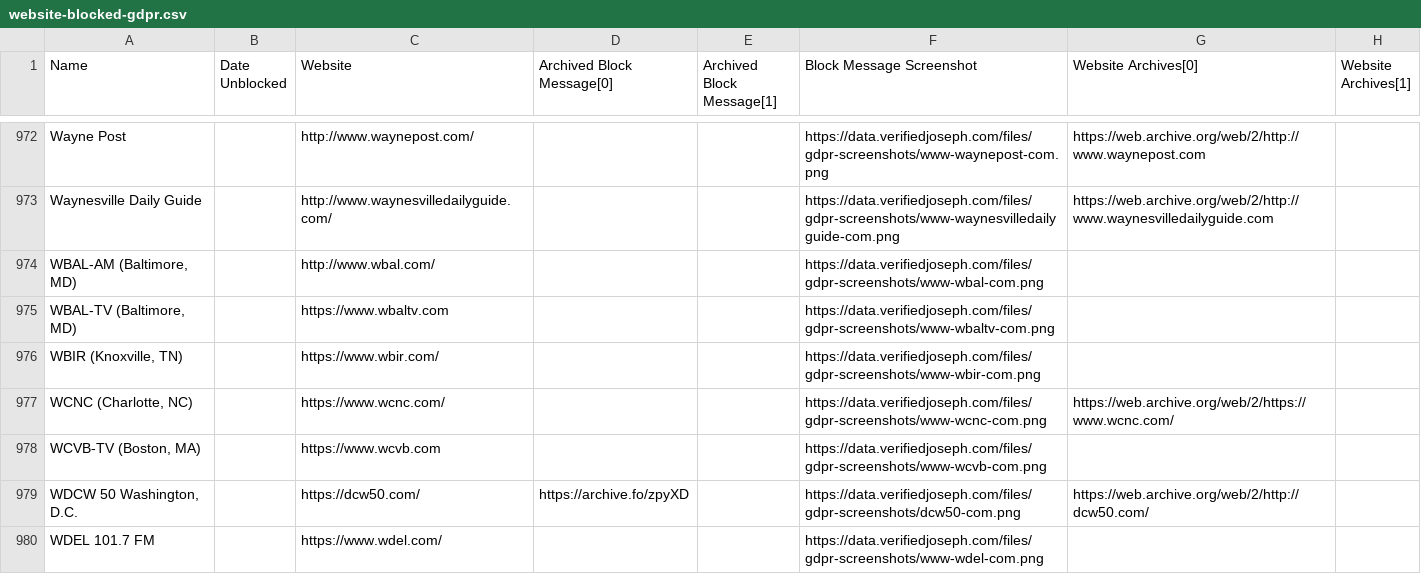
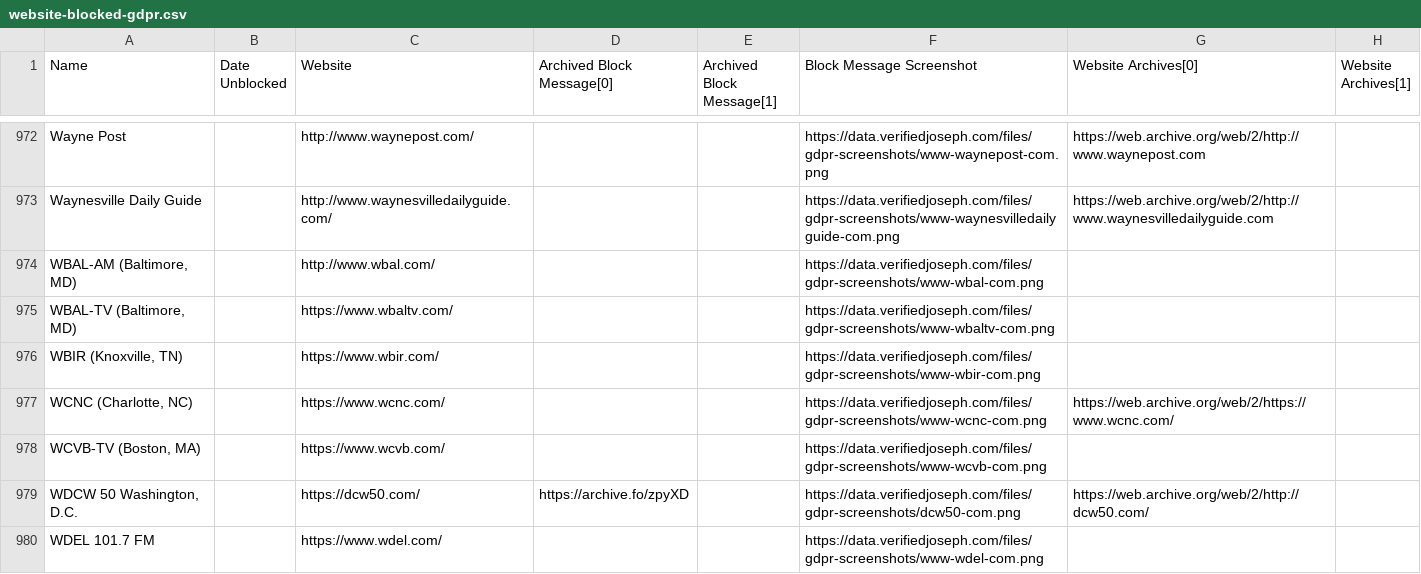
Before and after one commit to VerifiedJoseph/data.verifiedjoseph.com, a CSV file: website-blocked-gdpr.csv, drawn as a sheet; only a part is shown, gaps mark what is left out; the diff covers the shown part only.

```diff
--- a/website-blocked-gdpr.csv
+++ b/website-blocked-gdpr.csv
@@ -974,6 +974,6 @@ Waynesville Daily Guide,,http://www.waynesvilledailyguide.com/,,,https://data.ve
 "WBAL-AM (Baltimore, MD)",,http://www.wbal.com/,,,https://data.verifiedjoseph.com/files/gdpr-screenshots/www-wbal-com.png,,
-"WBAL-TV (Baltimore, MD)",,https://www.wbaltv.com,,,https://data.verifiedjoseph.com/files/gdpr-screenshots/www-wbaltv-com.png,,
+"WBAL-TV (Baltimore, MD)",,https://www.wbaltv.com/,,,https://data.verifiedjoseph.com/files/gdpr-screenshots/www-wbaltv-com.png,,
 "WBIR (Knoxville, TN)",,https://www.wbir.com/,,,https://data.verifiedjoseph.com/files/gdpr-screenshots/www-wbir-com.png,,
 "WCNC (Charlotte, NC)",,https://www.wcnc.com/,,,https://data.verifiedjoseph.com/files/gdpr-screenshots/www-wcnc-com.png,https://web.archive.org/web/2/https://www.wcnc.com/,
-"WCVB-TV (Boston, MA)",,https://www.wcvb.com,,,https://data.verifiedjoseph.com/files/gdpr-screenshots/www-wcvb-com.png,,
+"WCVB-TV (Boston, MA)",,https://www.wcvb.com/,,,https://data.verifiedjoseph.com/files/gdpr-screenshots/www-wcvb-com.png,,
 "WDCW 50 Washington, D.C.",,https://dcw50.com/,https://archive.fo/zpyXD,,https://data.verifiedjoseph.com/files/gdpr-screenshots/dcw50-com.png,https://web.archive.org/web/2/http://dcw50.com/,
```
Also changed, not shown: 22 edited cells elsewhere in this file.
